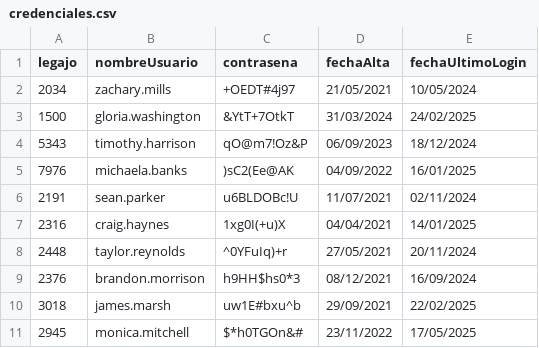
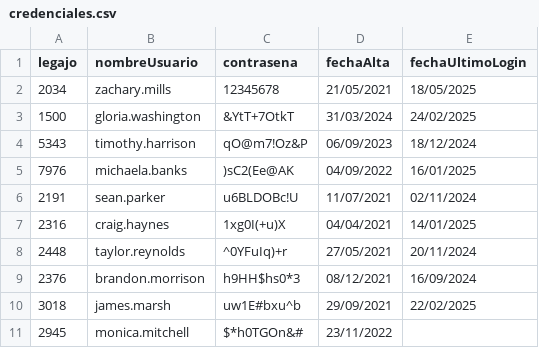
Before and after one commit to Mazotomas/TPCAI, a CSV file: TemplateTPCorto/bin/Debug/DataBase/Tablas/credenciales.csv, drawn as a sheet.

```diff
--- a/TemplateTPCorto/bin/Debug/DataBase/Tablas/credenciales.csv
+++ b/TemplateTPCorto/bin/Debug/DataBase/Tablas/credenciales.csv
@@ -1,3 +1,3 @@
 legajo;nombreUsuario;contrasena;fechaAlta;fechaUltimoLogin
-2034;zachary.mills;+OEDT#4j97;21/05/2021;10/05/2024
+2034;zachary.mills;12345678;21/05/2021;18/05/2025
 1500;gloria.washington;&YtT+7OtkT;31/03/2024;24/02/2025
@@ -10,2 +10,2 @@ legajo;nombreUsuario;contrasena;fechaAlta;fechaUltimoLogin
 3018;james.marsh;uw1E#bxu^b;29/09/2021;22/02/2025
-2945;monica.mitchell;$*h0TGOn&#;23/11/2022;17/05/2025
+2945;monica.mitchell;$*h0TGOn&#;23/11/2022;
```
Also changed, not shown: 57 other files.
